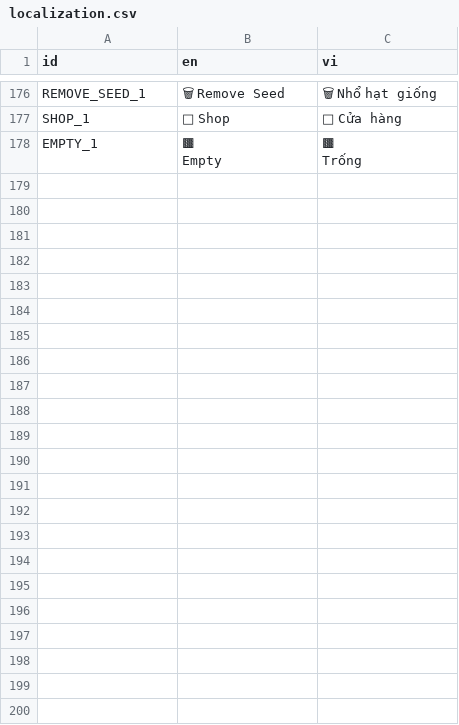
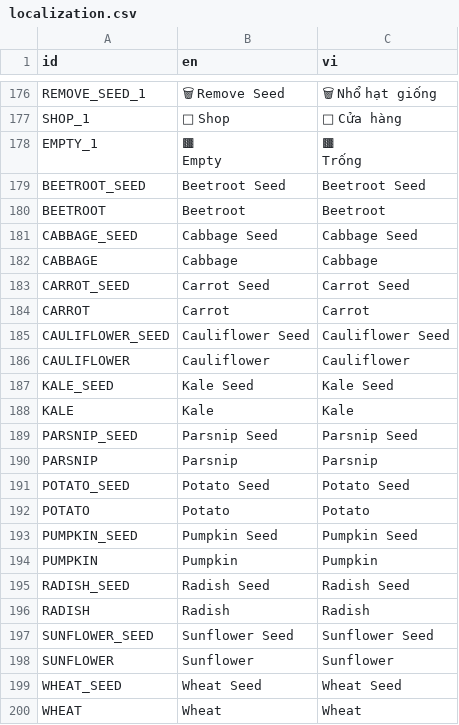
Before and after one commit to iknizzz1807/avatar-game-online, a CSV file: localization.csv, drawn as a sheet; only a part is shown, gaps mark what is left out; the diff names each change by its address in the sheet, - before the commit and + after, or states it on an @@ line.

Commit message:
Add: new seed, new crops

```diff
--- a/localization.csv
+++ b/localization.csv
+row 179: BEETROOT_SEED | Beetroot Seed | Beetroot Seed
+row 180: BEETROOT | Beetroot | Beetroot
+row 181: CABBAGE_SEED | Cabbage Seed | Cabbage Seed
+row 182: CABBAGE | Cabbage | Cabbage
+row 183: CARROT_SEED | Carrot Seed | Carrot Seed
+row 184: CARROT | Carrot | Carrot
+row 185: CAULIFLOWER_SEED | Cauliflower Seed | Cauliflower Seed
+row 186: CAULIFLOWER | Cauliflower | Cauliflower
+row 187: KALE_SEED | Kale Seed | Kale Seed
+row 188: KALE | Kale | Kale
+row 189: PARSNIP_SEED | Parsnip Seed | Parsnip Seed
+row 190: PARSNIP | Parsnip | Parsnip
+row 191: POTATO_SEED | Potato Seed | Potato Seed
+row 192: POTATO | Potato | Potato
+row 193: PUMPKIN_SEED | Pumpkin Seed | Pumpkin Seed
+row 194: PUMPKIN | Pumpkin | Pumpkin
+row 195: RADISH_SEED | Radish Seed | Radish Seed
+row 196: RADISH | Radish | Radish
+row 197: SUNFLOWER_SEED | Sunflower Seed | Sunflower Seed
+row 198: SUNFLOWER | Sunflower | Sunflower
+row 199: WHEAT_SEED | Wheat Seed | Wheat Seed
+row 200: WHEAT | Wheat | Wheat
```
Also changed, not shown: 47 other files.
